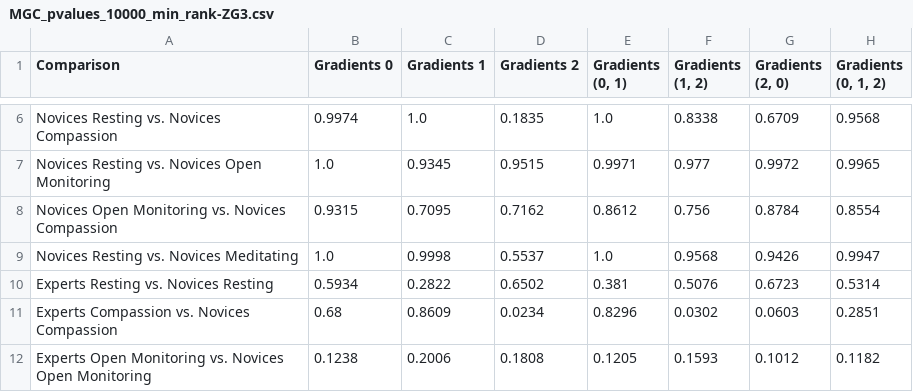
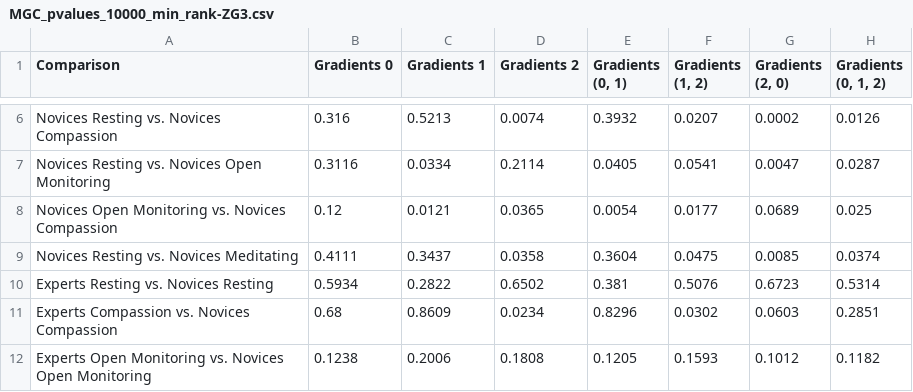
Before and after one commit to neurodata/meditation, a CSV file: data/2sample_tests/MGC_pvalues_10000_min_rank-ZG3.csv, drawn as a sheet; only a part is shown, gaps mark what is left out; the diff covers the shown part only; the diff names each change by its address in the sheet, - before the commit and + after, or states it on an @@ line.

```diff
--- a/data/2sample_tests/MGC_pvalues_10000_min_rank-ZG3.csv
+++ b/data/2sample_tests/MGC_pvalues_10000_min_rank-ZG3.csv
-B6 (Gradients 0): 0.9974
+B6 (Gradients 0): 0.316
-C6 (Gradients 1): 1.0
+C6 (Gradients 1): 0.5213
-D6 (Gradients 2): 0.1835
+D6 (Gradients 2): 0.0074
-E6 (Gradients (0, 1)): 1.0
+E6 (Gradients (0, 1)): 0.3932
-F6 (Gradients (1, 2)): 0.8338
+F6 (Gradients (1, 2)): 0.0207
-G6 (Gradients (2, 0)): 0.6709
+G6 (Gradients (2, 0)): 0.0002
-H6 (Gradients (0, 1, 2)): 0.9568
+H6 (Gradients (0, 1, 2)): 0.0126
-B7 (Gradients 0): 1.0
+B7 (Gradients 0): 0.3116
-C7 (Gradients 1): 0.9345
+C7 (Gradients 1): 0.0334
-D7 (Gradients 2): 0.9515
+D7 (Gradients 2): 0.2114
-E7 (Gradients (0, 1)): 0.9971
+E7 (Gradients (0, 1)): 0.0405
-F7 (Gradients (1, 2)): 0.977
+F7 (Gradients (1, 2)): 0.0541
-G7 (Gradients (2, 0)): 0.9972
+G7 (Gradients (2, 0)): 0.0047
-H7 (Gradients (0, 1, 2)): 0.9965
+H7 (Gradients (0, 1, 2)): 0.0287
-B8 (Gradients 0): 0.9315
+B8 (Gradients 0): 0.12
-C8 (Gradients 1): 0.7095
+C8 (Gradients 1): 0.0121
-D8 (Gradients 2): 0.7162
+D8 (Gradients 2): 0.0365
-E8 (Gradients (0, 1)): 0.8612
+E8 (Gradients (0, 1)): 0.0054
-F8 (Gradients (1, 2)): 0.756
+F8 (Gradients (1, 2)): 0.0177
-G8 (Gradients (2, 0)): 0.8784
+G8 (Gradients (2, 0)): 0.0689
-H8 (Gradients (0, 1, 2)): 0.8554
+H8 (Gradients (0, 1, 2)): 0.025
-B9 (Gradients 0): 1.0
+B9 (Gradients 0): 0.4111
-C9 (Gradients 1): 0.9998
+C9 (Gradients 1): 0.3437
-D9 (Gradients 2): 0.5537
+D9 (Gradients 2): 0.0358
-E9 (Gradients (0, 1)): 1.0
+E9 (Gradients (0, 1)): 0.3604
-F9 (Gradients (1, 2)): 0.9568
+F9 (Gradients (1, 2)): 0.0475
-G9 (Gradients (2, 0)): 0.9426
+G9 (Gradients (2, 0)): 0.0085
-H9 (Gradients (0, 1, 2)): 0.9947
+H9 (Gradients (0, 1, 2)): 0.0374
```
Also changed, not shown: 84 edited cells elsewhere in this file, 11 other files.
